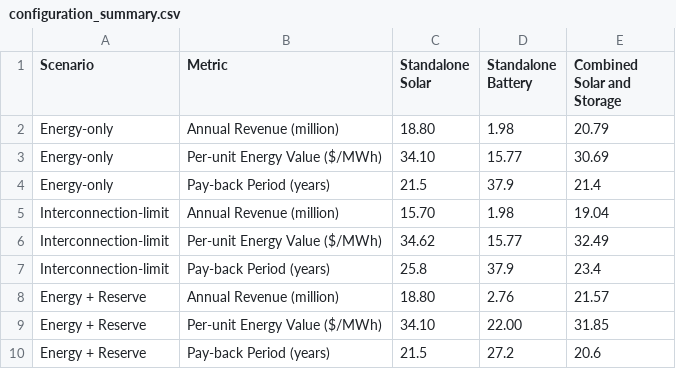
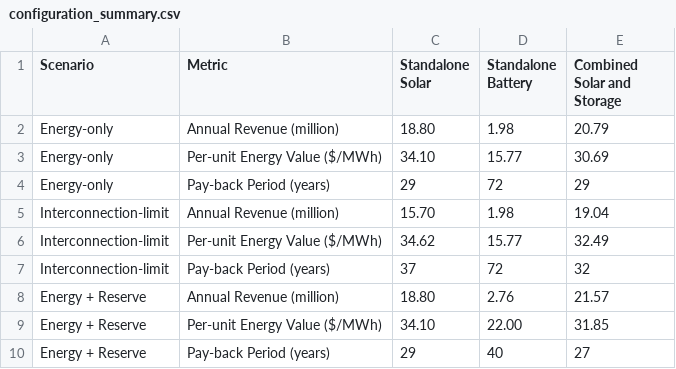
Before and after one commit to Yifueveding/E3_work_task, a CSV file: analysis/configuration_summary.csv, drawn as a sheet.

Commit message:
Update configuration_summary.csv

```diff
--- a/analysis/configuration_summary.csv
+++ b/analysis/configuration_summary.csv
@@ -3,8 +3,8 @@ Energy-only,Annual Revenue (million),18.80,1.98,20.79
 Energy-only,Per-unit Energy Value ($/MWh),34.10,15.77,30.69
-Energy-only,Pay-back Period (years),21.5,37.9,21.4
+Energy-only,Pay-back Period (years),29,72,29
 Interconnection-limit,Annual Revenue (million),15.70,1.98,19.04
 Interconnection-limit,Per-unit Energy Value ($/MWh),34.62,15.77,32.49
-Interconnection-limit,Pay-back Period (years),25.8,37.9,23.4
+Interconnection-limit,Pay-back Period (years),37,72,32
 Energy + Reserve,Annual Revenue (million),18.80,2.76,21.57
 Energy + Reserve,Per-unit Energy Value ($/MWh),34.10,22.00,31.85
-Energy + Reserve,Pay-back Period (years),21.5,27.2,20.6
+Energy + Reserve,Pay-back Period (years),29,40,27
```
